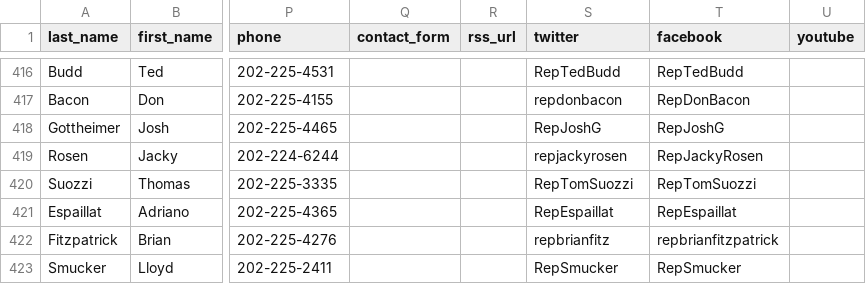
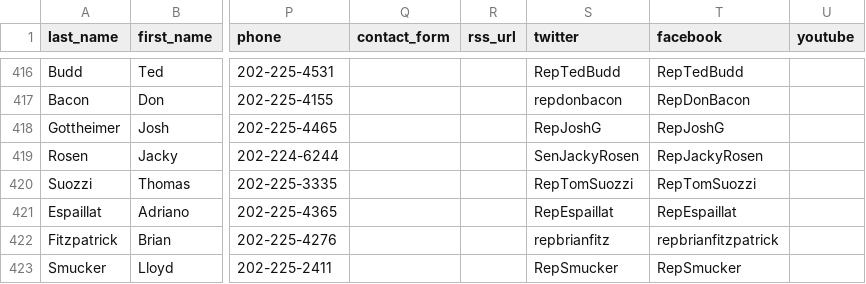
Before and after one commit to unitedstates/congress-legislators, a CSV file: legislators-current.csv, drawn as a sheet; only a part is shown, gaps mark what is left out; the diff covers the shown part only; the diff names each change by its address in the sheet, - before the commit and + after, or states it on an @@ line.

```diff
--- a/legislators-current.csv
+++ b/legislators-current.csv
-S419 (twitter): repjackyrosen
+S419 (twitter): SenJackyRosen
```
Also changed, not shown: 5 edited cells elsewhere in this file, 2 other files.
